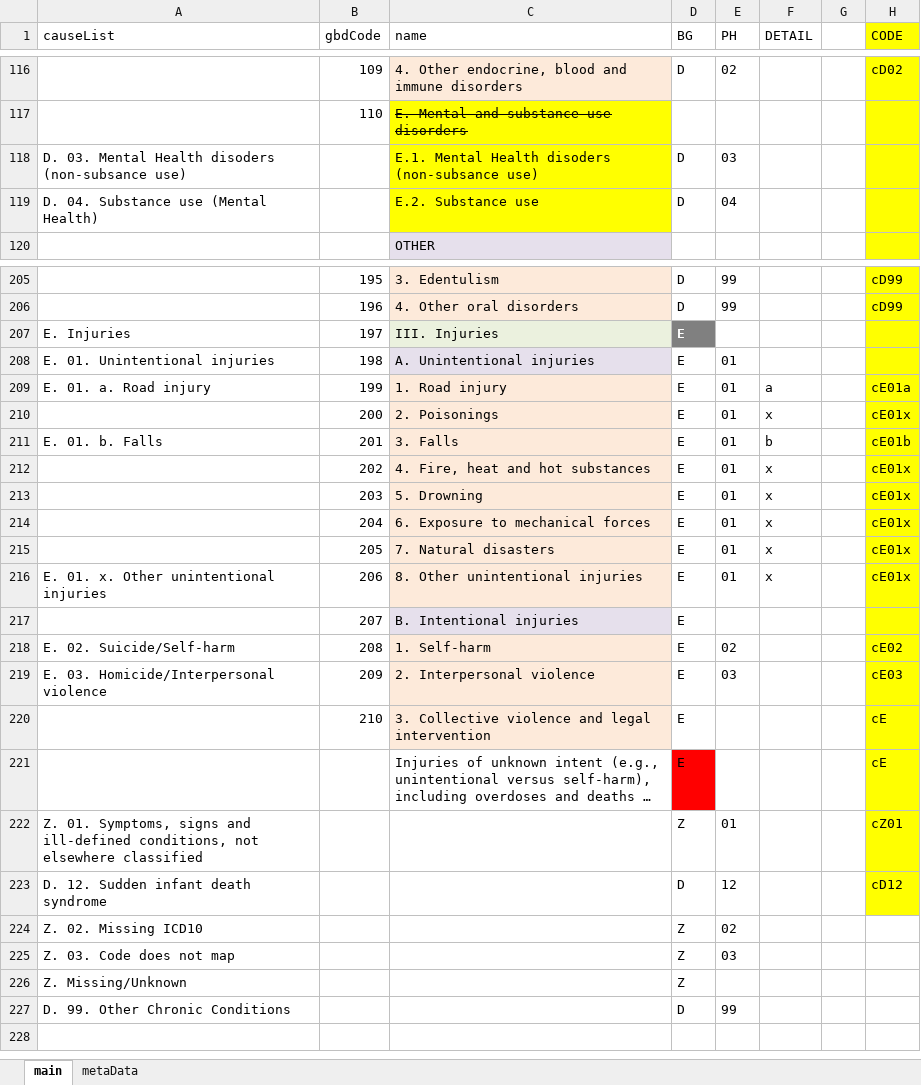
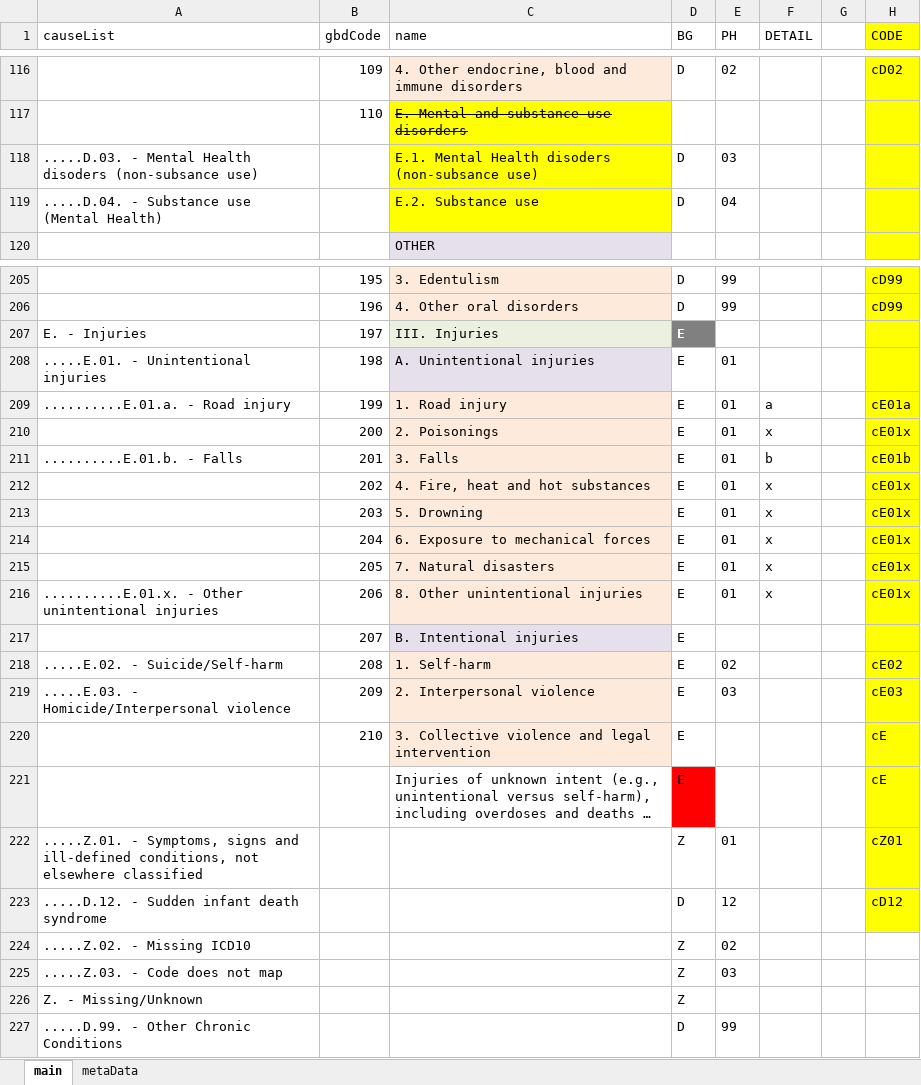
Before and after one commit to mcSamuelDataSci/CACommunityBurden, an Excel workbook: myCBD/myInfo/gbd.ICD.Map.xlsx, sheet main, drawn as a sheet; only a part is shown, gaps mark what is left out; long unchanged cells end in …; values as stored, in another font and other column widths than the file's, no borders; the diff covers the shown part only; the diff names each change by its address in the sheet, - before the commit and + after, or states it on an @@ line.

```diff
--- a/myCBD/myInfo/gbd.ICD.Map.xlsx (sheet main)
+++ b/myCBD/myInfo/gbd.ICD.Map.xlsx (sheet main)
-A118 (causeList): D. 03. Mental Health…
+A118 (causeList): .....D.03. - Mental Health…
-A119 (causeList): D. 04. Substance use (Mental Health)
+A119 (causeList): .....D.04. - Substance use (Mental Health)
-A207 (causeList): E. Injuries
+A207 (causeList): E. - Injuries
-A208 (causeList): E. 01. Unintentional injuries
+A208 (causeList): .....E.01. - Unintentional injuries
-A209 (causeList): E. 01. a. Road injury
+A209 (causeList): ..........E.01.a. - Road injury
-A211 (causeList): E. 01. b. Falls
+A211 (causeList): ..........E.01.b. - Falls
-A216 (causeList): E. 01. x. Other unintentional injuries
+A216 (causeList): ..........E.01.x. - Other unintentional injuries
-A218 (causeList): E. 02. Suicide/Self-harm
+A218 (causeList): .....E.02. - Suicide/Self-harm
-A219 (causeList): E. 03. Homicide/Interpersonal violence
+A219 (causeList): .....E.03. - Homicide/Interpersonal violence
-A222 (causeList): Z. 01. Symptoms, signs…
+A222 (causeList): .....Z.01. - Symptoms, signs…
-A223 (causeList): D. 12. Sudden infant death syndrome
+A223 (causeList): .....D.12. - Sudden infant death syndrome
-A224 (causeList): Z. 02. Missing ICD10
+A224 (causeList): .....Z.02. - Missing ICD10
-A225 (causeList): Z. 03. Code does not map
+A225 (causeList): .....Z.03. - Code does not map
-A226 (causeList): Z. Missing/Unknown
+A226 (causeList): Z. - Missing/Unknown
-A227 (causeList): D. 99. Other Chronic Conditions
+A227 (causeList): .....D.99. - Other Chronic Conditions
```
Also changed, not shown: 56 edited cells elsewhere in this sheet, formulas that keep their value, 3 other files.
